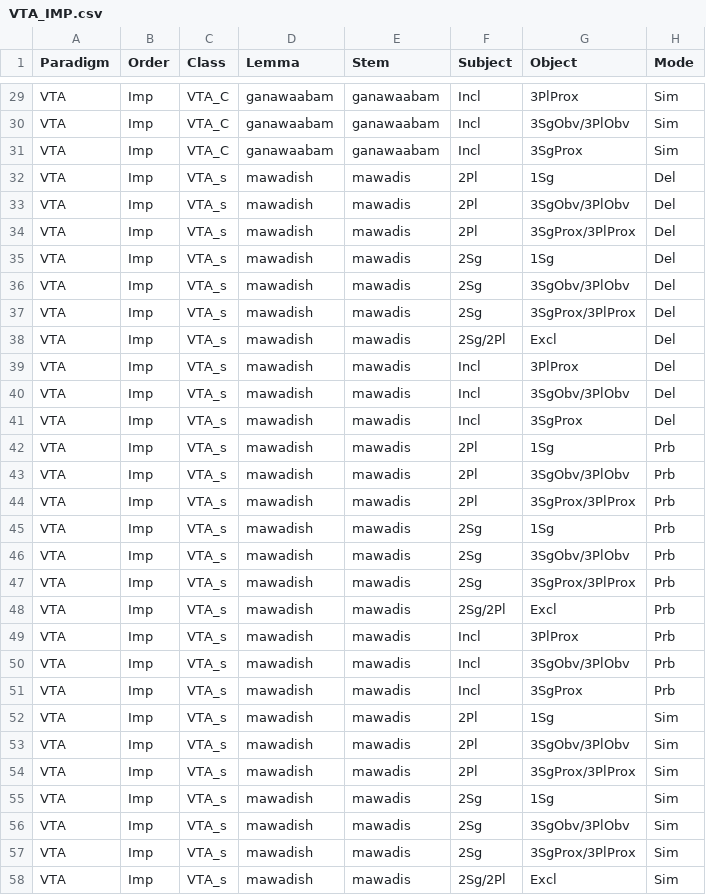
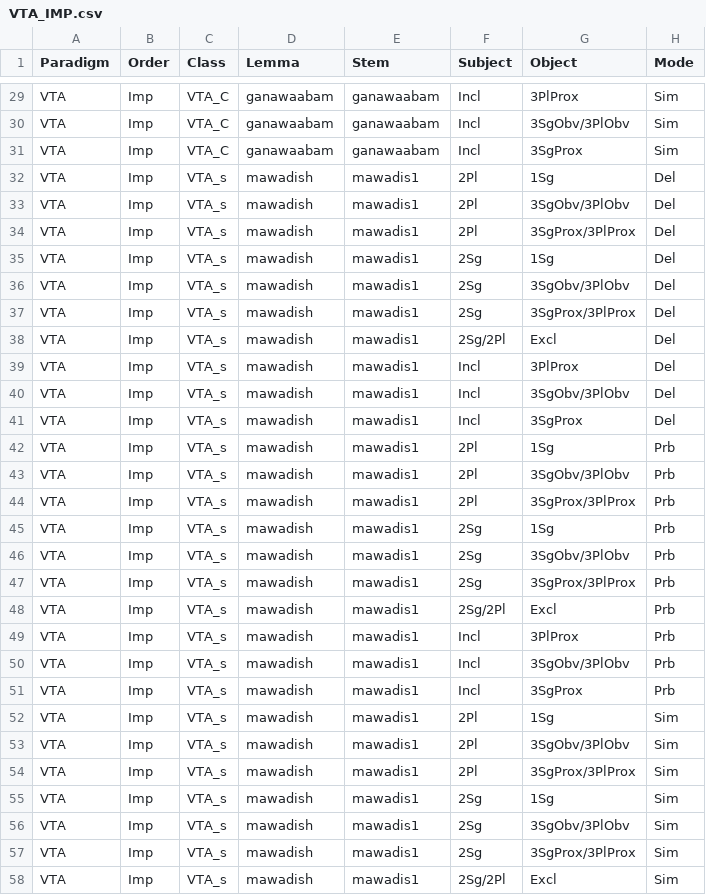
Before and after one commit to ELF-Lab/OjibweMorph, a CSV file: Spreadsheets/VTA_IMP.csv, drawn as a sheet; only a part is shown, gaps mark what is left out; the diff covers the shown part only; the diff names each change by its address in the sheet, - before the commit and + after, or states it on an @@ line.

```diff
--- a/Spreadsheets/VTA_IMP.csv
+++ b/Spreadsheets/VTA_IMP.csv
-E32:E58 (Stem): mawadis
+E32:E58 (Stem): mawadis1
```
Also changed, not shown: 33 edited cells elsewhere in this file, Spreadsheets/VTA_CNJ.csv, Spreadsheets/VTA_IND.csv.
